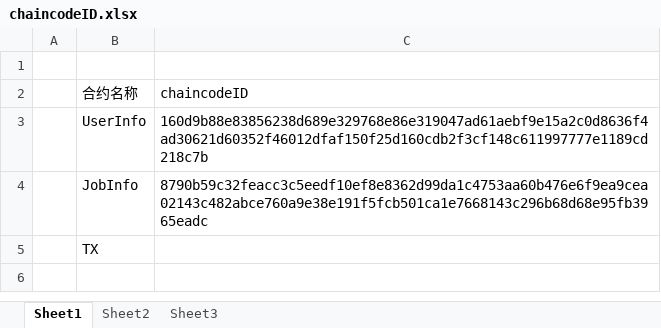
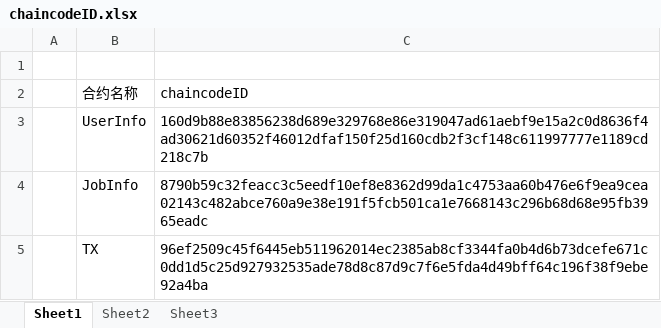
Before and after one commit to yglym2012/BlockchainCompetition, an Excel workbook: chaincodeID.xlsx, sheet Sheet1, drawn as a sheet; values as stored, in another font and other column widths than the file's, no borders; the diff names each change by its address in the sheet, - before the commit and + after, or states it on an @@ line.

```diff
--- a/chaincodeID.xlsx (sheet Sheet1)
+++ b/chaincodeID.xlsx (sheet Sheet1)
-C5 (chaincodeID): (empty)
+C5 (chaincodeID): 96ef2509c45f6445eb511962014ec2385ab8cf3344fa0b4d6b73dcefe671c0dd1d5c25d927932535ade78d8c87d9c7f6e5fda4d49bff64c196f38f9ebe92a4ba
```
Also changed, not shown: 2 other files.
